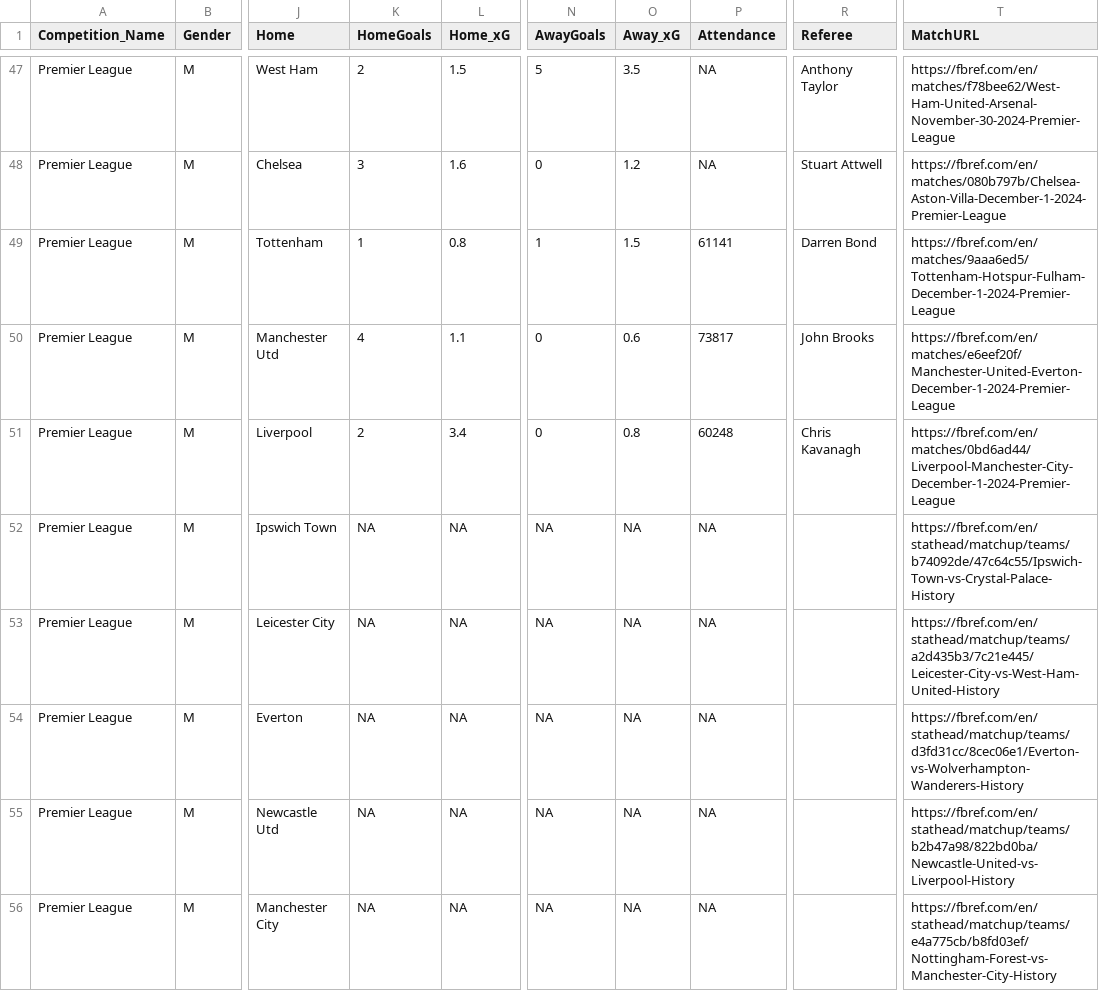
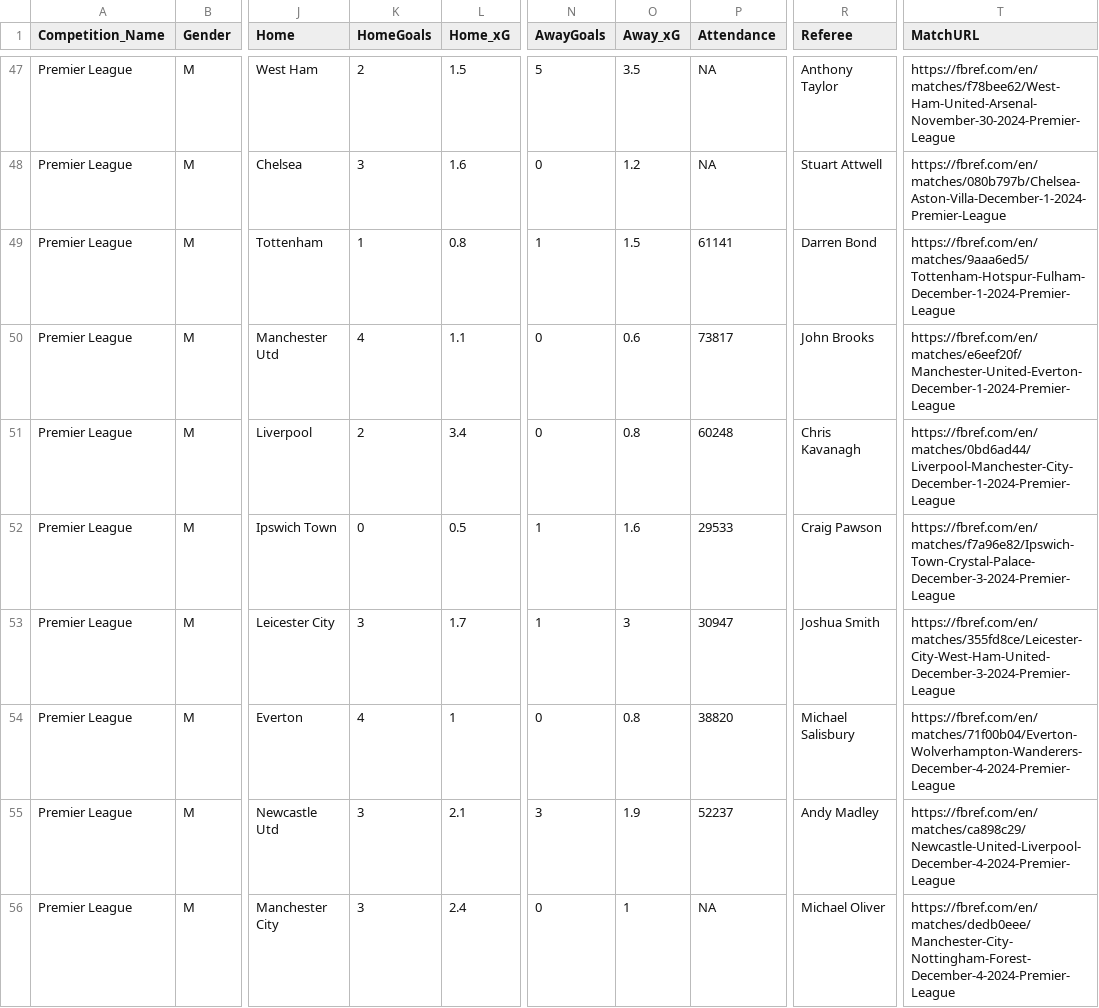
Before and after one commit to steodose/club-elo, a CSV file: matches_all_leagues.csv, drawn as a sheet; only a part is shown, gaps mark what is left out; the diff covers the shown part only; the diff names each change by its address in the sheet, - before the commit and + after, or states it on an @@ line.

```diff
--- a/matches_all_leagues.csv
+++ b/matches_all_leagues.csv
-K52 (HomeGoals): NA
+K52 (HomeGoals): 0
-L52 (Home_xG): NA
+L52 (Home_xG): 0.5
-N52:N53 (AwayGoals): NA
+N52:N53 (AwayGoals): 1
-O52 (Away_xG): NA
+O52 (Away_xG): 1.6
-P52 (Attendance): NA
+P52 (Attendance): 29533
-R52 (Referee): (empty)
+R52 (Referee): Craig Pawson
-T52 (MatchURL): https://fbref.com/en/stathead/matchup/teams/b74092de/47c64c55/Ipswich-Town-vs-Crystal-Palace-History
+T52 (MatchURL): https://fbref.com/en/matches/f7a96e82/Ipswich-Town-Crystal-Palace-December-3-2024-Premier-League
-K53 (HomeGoals): NA
+K53 (HomeGoals): 3
-L53 (Home_xG): NA
+L53 (Home_xG): 1.7
-O53 (Away_xG): NA
+O53 (Away_xG): 3
-P53 (Attendance): NA
+P53 (Attendance): 30947
-R53 (Referee): (empty)
+R53 (Referee): Joshua Smith
-T53 (MatchURL): https://fbref.com/en/stathead/matchup/teams/a2d435b3/7c21e445/Leicester-City-vs-West-Ham-United-History
+T53 (MatchURL): https://fbref.com/en/matches/355fd8ce/Leicester-City-West-Ham-United-December-3-2024-Premier-League
-K54 (HomeGoals): NA
+K54 (HomeGoals): 4
-L54 (Home_xG): NA
+L54 (Home_xG): 1
-N54 (AwayGoals): NA
+N54 (AwayGoals): 0
-O54 (Away_xG): NA
+O54 (Away_xG): 0.8
-P54 (Attendance): NA
+P54 (Attendance): 38820
-R54 (Referee): (empty)
+R54 (Referee): Michael Salisbury
-T54 (MatchURL): https://fbref.com/en/stathead/matchup/teams/d3fd31cc/8cec06e1/Everton-vs-Wolverhampton-Wanderers-History
+T54 (MatchURL): https://fbref.com/en/matches/71f00b04/Everton-Wolverhampton-Wanderers-December-4-2024-Premier-League
-K55:K56 (HomeGoals): NA
+K55:K56 (HomeGoals): 3
-L55 (Home_xG): NA
+L55 (Home_xG): 2.1
-N55 (AwayGoals): NA
+N55 (AwayGoals): 3
-O55 (Away_xG): NA
+O55 (Away_xG): 1.9
-P55 (Attendance): NA
+P55 (Attendance): 52237
-R55 (Referee): (empty)
+R55 (Referee): Andy Madley
-T55 (MatchURL): https://fbref.com/en/stathead/matchup/teams/b2b47a98/822bd0ba/Newcastle-United-vs-Liverpool-History
+T55 (MatchURL): https://fbref.com/en/matches/ca898c29/Newcastle-United-Liverpool-December-4-2024-Premier-League
-L56 (Home_xG): NA
+L56 (Home_xG): 2.4
-N56 (AwayGoals): NA
+N56 (AwayGoals): 0
-O56 (Away_xG): NA
+O56 (Away_xG): 1
-R56 (Referee): (empty)
+R56 (Referee): Michael Oliver
-T56 (MatchURL): https://fbref.com/en/stathead/matchup/teams/e4a775cb/b8fd03ef/Nottingham-Forest-vs-Manchester-City-History
+T56 (MatchURL): https://fbref.com/en/matches/dedb0eee/Manchester-City-Nottingham-Forest-December-4-2024-Premier-League
```
Also changed, not shown: 47 edited cells elsewhere in this file.
